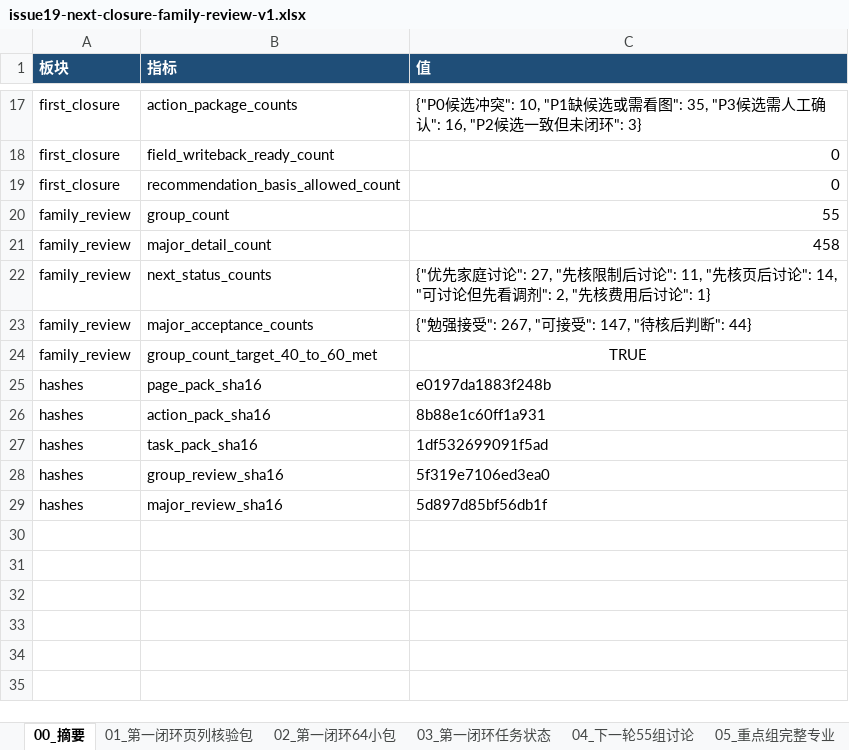
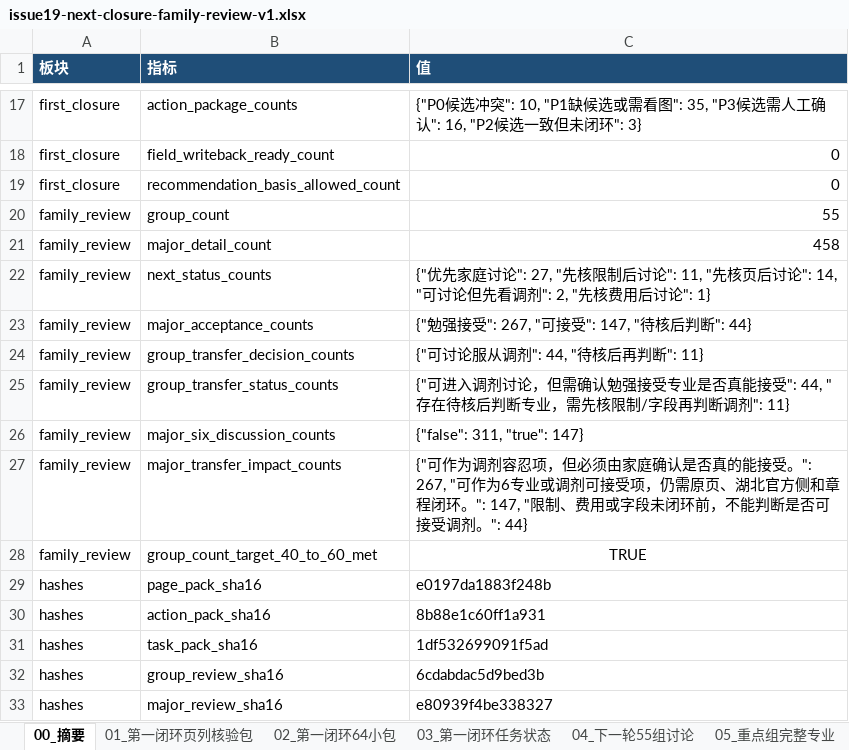
Before and after one commit to cathyjay/hubei-gaokao-volunteer-2026, an Excel workbook: data/exports/issue19-next-closure-family-review-v1.xlsx, sheet 00_摘要, drawn as a sheet; only a part is shown, gaps mark what is left out; values as stored, in another font and other column widths than the file's, no borders; addresses are those after the commit; the diff names each change by its address in the sheet, - before the commit and + after, or states it on an @@ line.

Commit message:
Add first-closure evidence map and family review columns

```diff
--- a/data/exports/issue19-next-closure-family-review-v1.xlsx (sheet 00_摘要)
+++ b/data/exports/issue19-next-closure-family-review-v1.xlsx (sheet 00_摘要)
+row 24: family_review | group_transfer_decision_counts | {"可讨论服从调剂": 44, "待核后再判断": 11}
+row 25: family_review | group_transfer_status_counts | {"可进入调剂讨论，但需确认勉强接受专业是否真能接受": 44, "存在待核后判断专业，需先核限制/字段再判断调剂": 11}
+row 26: family_review | major_six_discussion_counts | {"false": 311, "true": 147}
+row 27: family_review | major_transfer_impact_counts | {"可作为调剂容忍项，但必须由家庭确认是否真的能接受。": 267, "可作为6专业或调剂可接受项，仍需原页、湖北官方侧和章程闭环。": 147, "限制、费用或字段未闭环前，不能判断是否可接受调剂。": 44}
-C32 (值): 5f319e7106ed3ea0
+C32 (值): 6cdabdac5d9bed3b
-C33 (值): 5d897d85bf56db1f
+C33 (值): e80939f4be338327
```
Also changed, not shown: sheet 05_重点组完整专业, sheet 04_下一轮55组讨论, 18 other files.
